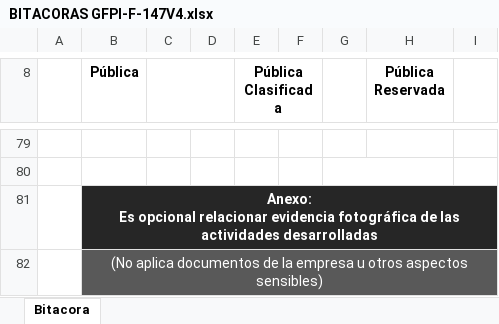
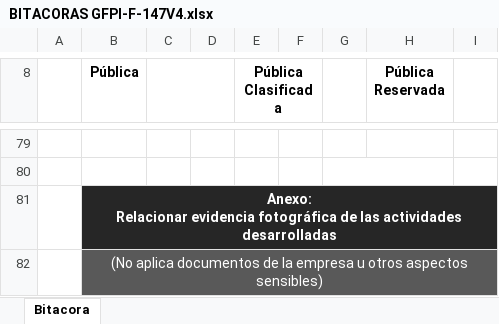
Before and after one commit to seantoma/manual-aprendiz-sena, an Excel workbook: Formatos/BITACORAS GFPI-F-147V4.xlsx, sheet Bitacora, drawn as a sheet; only a part is shown, gaps mark what is left out; values as stored, in another font and other column widths than the file's, no borders; charts and pictures and conditional formats not drawn; ↵ is a line break in a cell; the diff names each change by its address in the sheet, - before the commit and + after, or states it on an @@ line.

```diff
--- a/Formatos/BITACORAS GFPI-F-147V4.xlsx (sheet Bitacora)
+++ b/Formatos/BITACORAS GFPI-F-147V4.xlsx (sheet Bitacora)
-B81 (Pública): Anexo: ↵ Es opcional relacionar evidencia fotográfica…
+B81 (Pública): Anexo: ↵ Relacionar evidencia fotográfica…
```
Also changed, not shown: Formatos/Visita 1 GFPI-F023.xlsx, Formatos/Visita 2 GFPI-F023.xlsx, 1 other file.
